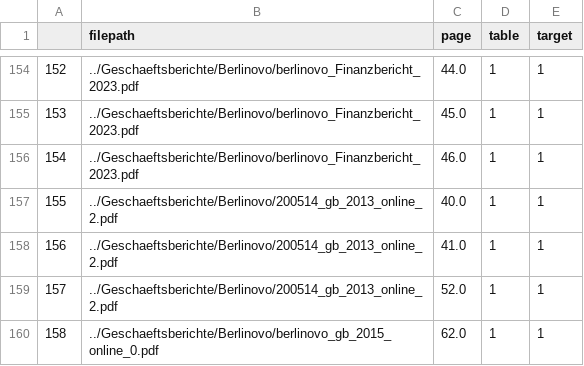
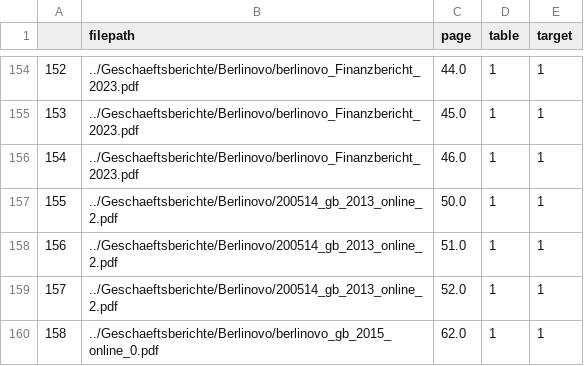
Before and after one commit to Famondir/Thesis, a CSV file: benchmark_truth/table_detection.csv, drawn as a sheet; only a part is shown, gaps mark what is left out.

```diff
--- a/benchmark_truth/table_detection.csv
+++ b/benchmark_truth/table_detection.csv
@@ -156,4 +156,4 @@
 154,../Geschaeftsberichte/Berlinovo/berlinovo_Finanzbericht_2023.pdf,46.0,1,1
-155,../Geschaeftsberichte/Berlinovo/200514_gb_2013_online_2.pdf,40.0,1,1
-156,../Geschaeftsberichte/Berlinovo/200514_gb_2013_online_2.pdf,41.0,1,1
+155,../Geschaeftsberichte/Berlinovo/200514_gb_2013_online_2.pdf,50.0,1,1
+156,../Geschaeftsberichte/Berlinovo/200514_gb_2013_online_2.pdf,51.0,1,1
 157,../Geschaeftsberichte/Berlinovo/200514_gb_2013_online_2.pdf,52.0,1,1
```
Also changed, not shown: benchmark_truth/aktiva_passiva_guv_table_pages.csv, benchmark_truth/aktiva_passiva_guv_table_pages_no_ocr.csv.
